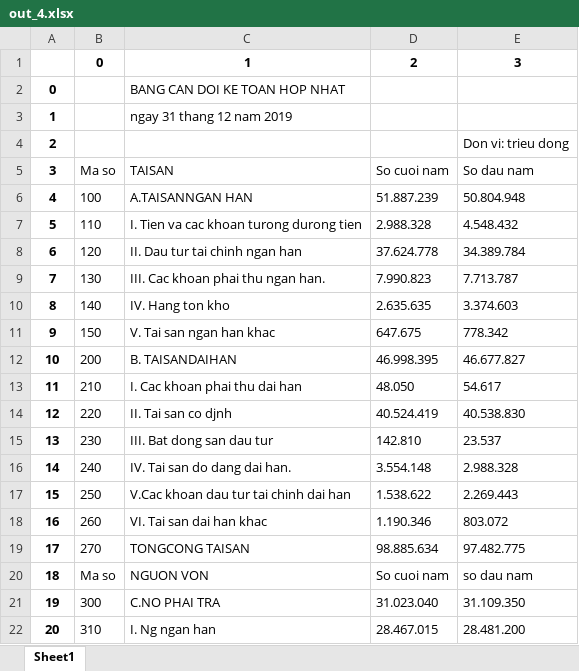
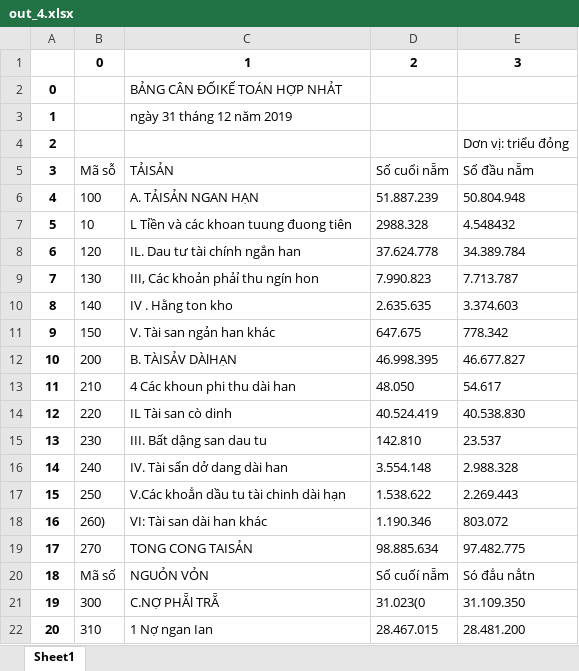
Before and after one commit to vietanhlee/Table-Extraction-from-Images-to-CSV-Excel, an Excel workbook: OUT_EXCEL/out_4.xlsx, sheet Sheet1, drawn as a sheet; only a part is shown; values as stored, in another font and other column widths than the file's, no borders; the diff covers the shown part only; the diff names each change by its address in the sheet, - before the commit and + after, or states it on an @@ line.

```diff
--- a/OUT_EXCEL/out_4.xlsx (sheet Sheet1)
+++ b/OUT_EXCEL/out_4.xlsx (sheet Sheet1)
-C2: BANG CAN DOI KE TOAN HOP NHAT
+C2: BẢNG CÂN ĐỐIKẾ TOÁN HỢP NHẢT
-C3: ngay 31 thang 12 nam 2019
+C3: ngày 31 tháng 12 năm 2019
-E4: Don vi: trieu dong
+E4: Dơn vị: triểu đỏng
-B5: Ma so
+B5: Mã sỗ
-C5: TAISAN
+C5: TẢISẢN
-D5: So cuoi nam
+D5: Số cuổi nẵm
-E5: So dau nam
+E5: Số đầu nẵm
-C6: A.TAISANNGAN HAN
+C6: A. TẢISẢN NGAN HẠN
-B7: 110
+B7: 10
-C7: I. Tien va cac khoan turong durong tien
+C7: L Tỉền và các khoan tuung đuong tiên
-D7: 2.988.328
+D7: 2988.328
-E7: 4.548.432
+E7: 4.548432
-C8: II. Dau tur tai chinh ngan han
+C8: IL. Dau tư tài chính ngắn han
-C9: III. Cac khoan phai thu ngan han.
+C9: III, Các khoản phảỉ thu ngín hon
-C10: IV. Hang ton kho
+C10: IV . Hằng ton kho
-C11: V. Tai san ngan han khac
+C11: V. Tài san ngản han khác
-C12: B. TAISANDAIHAN
+C12: B. TÀISẢV DÀlHẠN
-C13: I. Cac khoan phai thu dai han
+C13: 4 Các khoun phi thu dài han
-C14: II. Tai san co djnh
+C14: IL Tài san cò dinh
-C15: III. Bat dong san dau tur
+C15: III. Bất dậng san dau tu
-C16: IV. Tai san do dang dai han.
+C16: IV. Tài sẩn dở dang dài han
-C17: V.Cac khoan dau tur tai chinh dai han
+C17: V.Các khoẳn dầu tu tài chinh dài hạn
-B18: 260
+B18: 260)
-C18: VI. Tai san dai han khac
+C18: VI: Tài san dài han khác
-C19: TONGCONG TAISAN
+C19: TONG CONG TAISẢN
-B20: Ma so
+B20: Mã số
-C20: NGUON VON
+C20: NGUỎN VỎN
-D20: So cuoi nam
+D20: Số cuốí nẵm
-E20: so dau nam
+E20: Só đẳu nẳtn
-C21: C.NO PHAI TRA
+C21: C.NỢ PHẴl TRẴ
-D21: 31.023.040
+D21: 31.023(0
-C22: I. Ng ngan han
+C22: 1 Nợ ngan Ian
```
Also changed, not shown: 5 edited cells elsewhere in this sheet, OUT_EXCEL/out_1.xlsx, OUT_EXCEL/out_10.xlsx, 11 other files.
